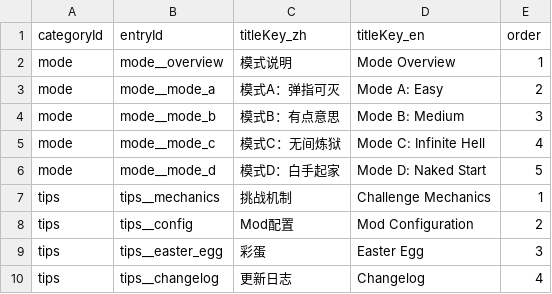
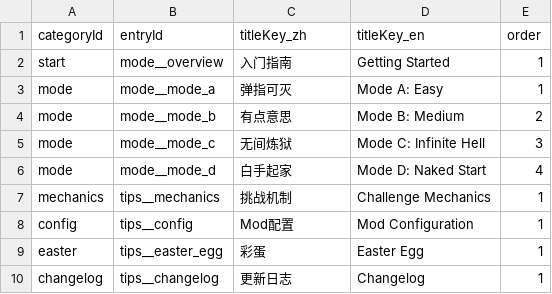
Before and after one commit to GASEN1216/BossRushMod, a TSV file: WikiContent/catalog.tsv, drawn as a sheet.

Commit message:
2.0.0
[h3]2026.1.5 12:30[/h3]
[list]
[*] 传送地图新增“仓库区”，“农场镇”，“J-Lab实验室”和“口口场地”
[*] 统一路牌样式，新增垃圾桶存放清空箱子的选项
[*] 新增“冒险家日志”物品，在与快递员阿稳初次见面时获取
[*] 售货机增添售卖“冒险家日志”物品
[*] 口口头盔，护甲，比特币矿机不再会掉落
[*] 零度挑战地图交互点范围加大
[*] 白手起家前十波不会再刷新幽灵
[*] 龙裔遗族的爆炸伤害减少为1/4
[*] 更新龙焰灼烧buff的特效，每层额外追加伤害1
[*] 优化性能
[/list]

```diff
--- a/WikiContent/catalog.tsv
+++ b/WikiContent/catalog.tsv
@@ -1,10 +1,10 @@
 categoryId	entryId	titleKey_zh	titleKey_en	order
-mode	mode__overview	模式说明	Mode Overview	1
-mode	mode__mode_a	模式A：弹指可灭	Mode A: Easy	2
-mode	mode__mode_b	模式B：有点意思	Mode B: Medium	3
-mode	mode__mode_c	模式C：无间炼狱	Mode C: Infinite Hell	4
-mode	mode__mode_d	模式D：白手起家	Mode D: Naked Start	5
-tips	tips__mechanics	挑战机制	Challenge Mechanics	1
-tips	tips__config	Mod配置	Mod Configuration	2
-tips	tips__easter_egg	彩蛋	Easter Egg	3
-tips	tips__changelog	更新日志	Changelog	4
+start	mode__overview	入门指南	Getting Started	1
+mode	mode__mode_a	弹指可灭	Mode A: Easy	1
+mode	mode__mode_b	有点意思	Mode B: Medium	2
+mode	mode__mode_c	无间炼狱	Mode C: Infinite Hell	3
+mode	mode__mode_d	白手起家	Mode D: Naked Start	4
+mechanics	tips__mechanics	挑战机制	Challenge Mechanics	1
+config	tips__config	Mod配置	Mod Configuration	1
+easter	tips__easter_egg	彩蛋	Easter Egg	1
+changelog	tips__changelog	更新日志	Changelog	1
```
Also changed, not shown: 45 other files.
